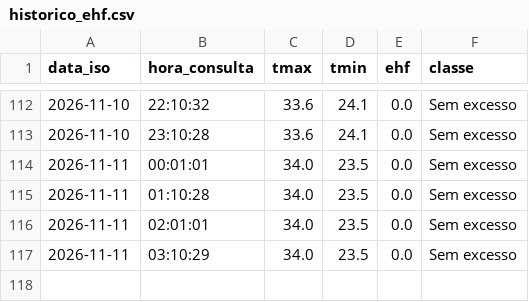
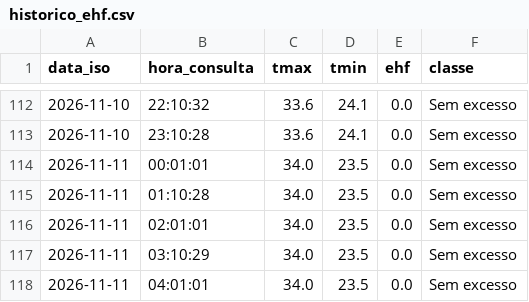
Before and after one commit to cievsbelem/Painel-de-Monitoramento-de-Calor-, a CSV file: historico_ehf.csv, drawn as a sheet; only a part is shown, gaps mark what is left out.

```diff
--- a/historico_ehf.csv
+++ b/historico_ehf.csv
@@ -117 +117,2 @@ data_iso,hora_consulta,tmax,tmin,ehf,classe
 2026-11-11,03:10:29,34.0,23.5,0.0,Sem excesso
+2026-11-11,04:01:01,34.0,23.5,0.0,Sem excesso
```
Also changed, not shown: 2 other files.
